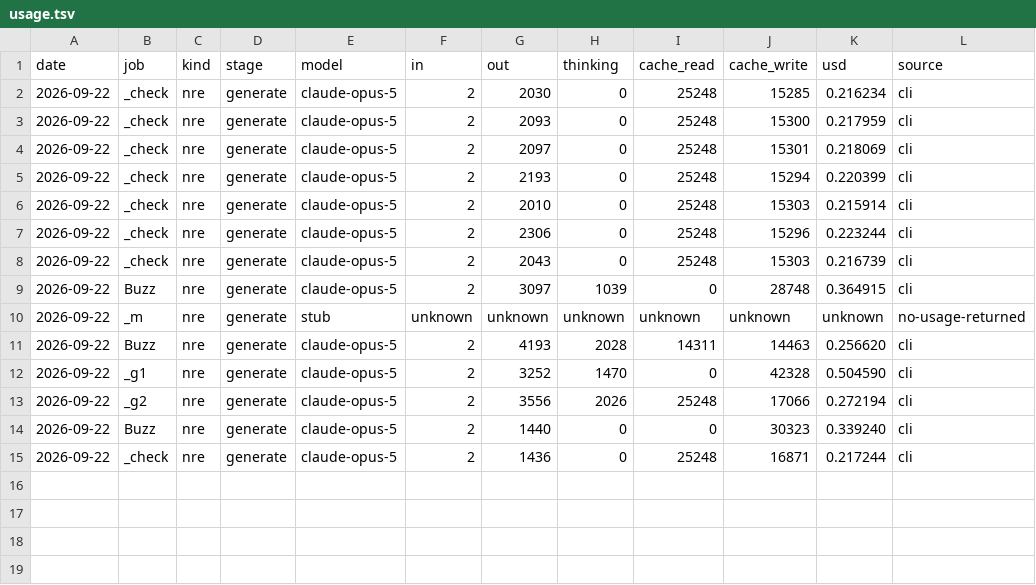
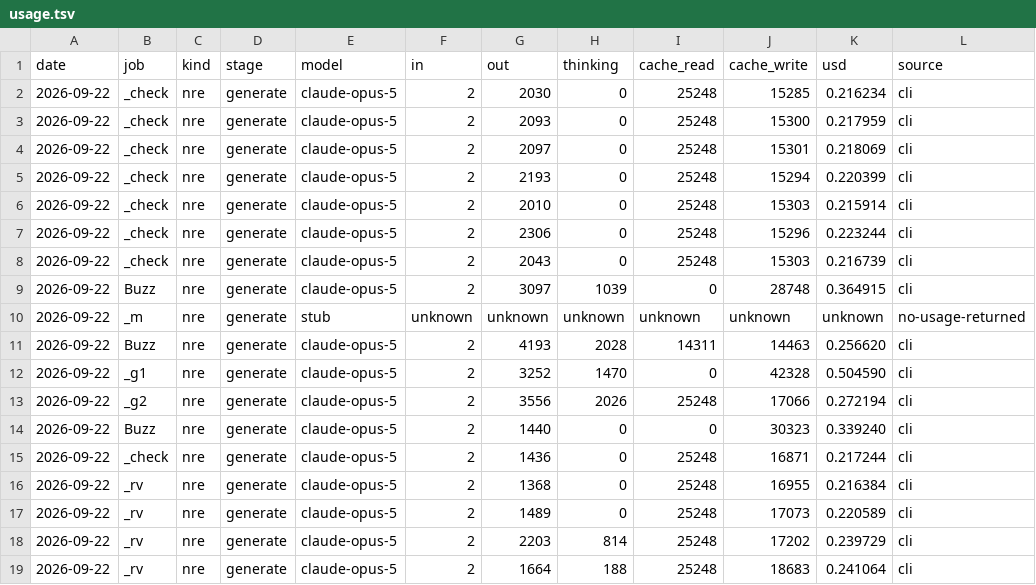
Before and after one commit to TheChrisOneil/agentic-loop, a TSV file: course/workshop/memory/usage.tsv, drawn as a sheet.

```diff
--- a/course/workshop/memory/usage.tsv
+++ b/course/workshop/memory/usage.tsv
@@ -15 +15,5 @@ date	job	kind	stage	model	in	out	thinking	cache_read	cache_write	usd	source
 2026-09-22	_check	nre	generate	claude-opus-5	2	1436	0	25248	16871	0.217244	cli
+2026-09-22	_rv	nre	generate	claude-opus-5	2	1368	0	25248	16955	0.216384	cli
+2026-09-22	_rv	nre	generate	claude-opus-5	2	1489	0	25248	17073	0.220589	cli
+2026-09-22	_rv	nre	generate	claude-opus-5	2	2203	814	25248	17202	0.239729	cli
+2026-09-22	_rv	nre	generate	claude-opus-5	2	1664	188	25248	18683	0.241064	cli
```
Also changed, not shown: 4 other files.
